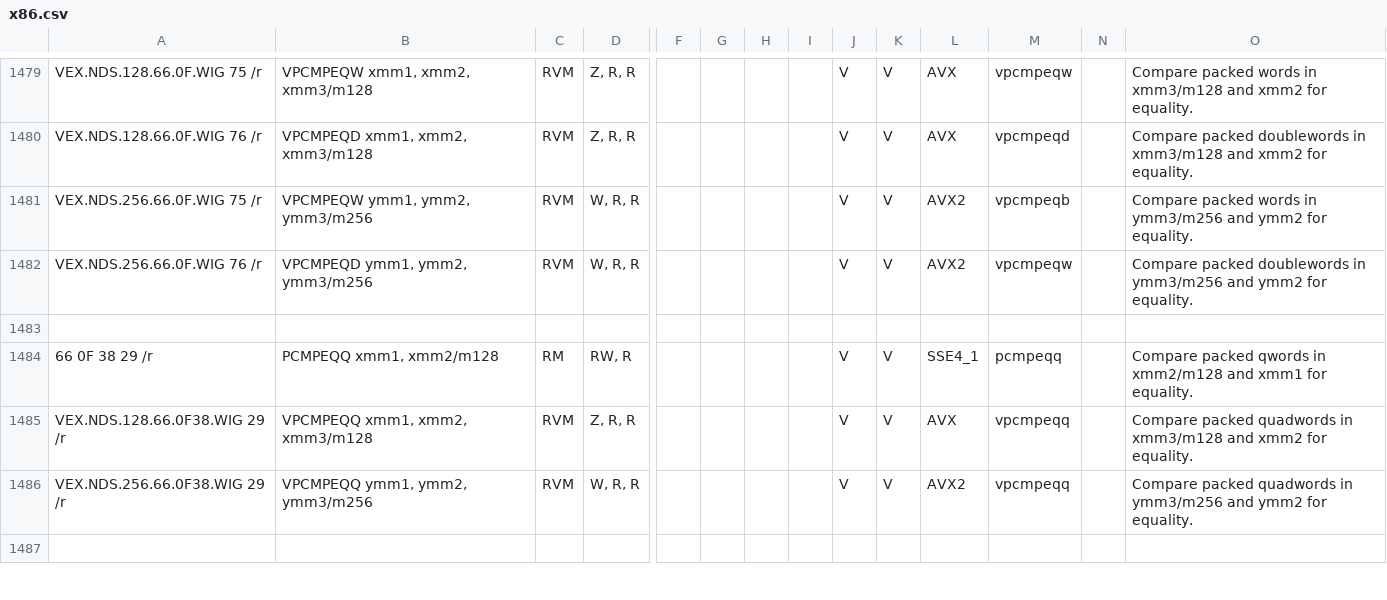
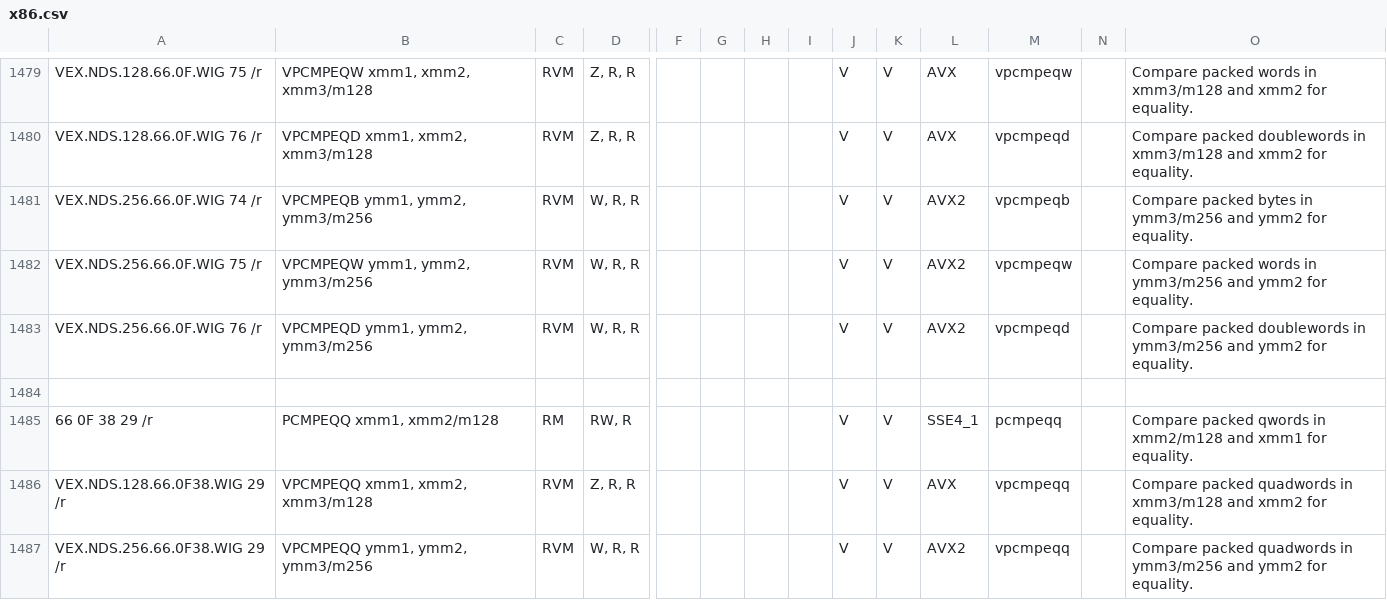
Before and after one commit to StanfordPL/x64asm, a CSV file: src/x86.csv, drawn as a sheet; only a part is shown, gaps mark what is left out; the shorter side is filled out with more unchanged rows; addresses are those after the commit; rows hold the shown columns only; the diff names each change by its address in the sheet, - before the commit and + after, or states it on an @@ line.

Commit message:
Fixes AVX2 pcmpeq[bwd] instructions.

```diff
--- a/src/x86.csv
+++ b/src/x86.csv
+row 1481: VEX.NDS.256.66.0F.WIG 74 /r | VPCMPEQB ymm1, ymm2, ymm3/m256 | RVM | W, R, R |  |  |  |  | V | V | AVX2 | vpcmpeqb |  | Compare packed bytes in ymm3/m256 and ymm2 for equality.
-M1482: vpcmpeqb
+M1482: vpcmpeqw
-M1483: vpcmpeqw
+M1483: vpcmpeqd
```
